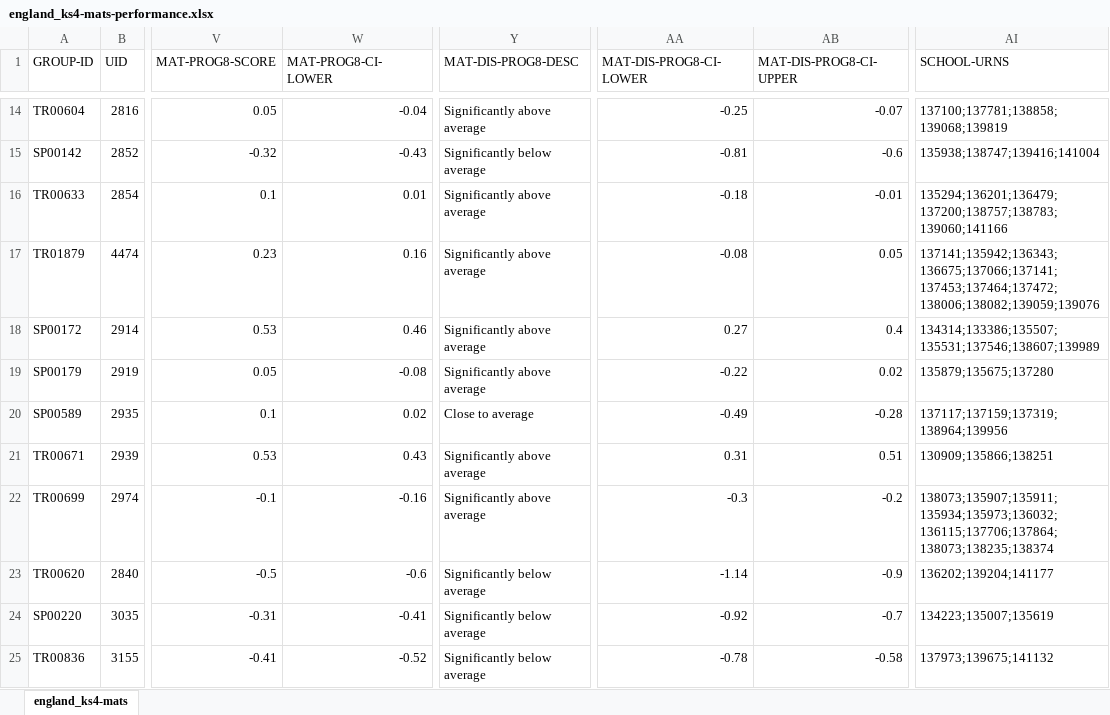
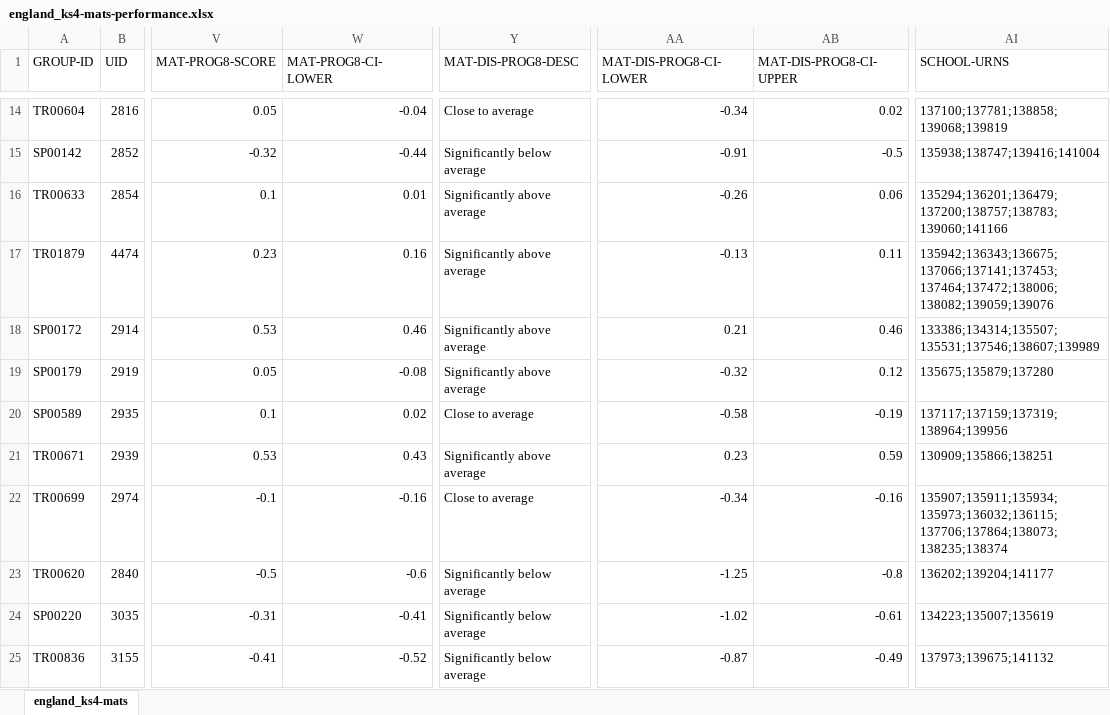
Before and after one commit to aircury/public-uk-education-data, an Excel workbook: performance-tables/2017/england_ks4-mats-performance.xlsx, sheet england_ks4-mats, drawn as a sheet; only a part is shown, gaps mark what is left out; values as stored, in another font and other column widths than the file's, no borders; the diff covers the shown part only; the diff names each change by its address in the sheet, - before the commit and + after, or states it on an @@ line.

```diff
--- a/performance-tables/2017/england_ks4-mats-performance.xlsx (sheet england_ks4-mats)
+++ b/performance-tables/2017/england_ks4-mats-performance.xlsx (sheet england_ks4-mats)
-Y14 (MAT-DIS-PROG8-DESC): Significantly above average
+Y14 (MAT-DIS-PROG8-DESC): Close to average
-AA14 (MAT-DIS-PROG8-CI-LOWER): -0.25
+AA14 (MAT-DIS-PROG8-CI-LOWER): -0.34
-AB14 (MAT-DIS-PROG8-CI-UPPER): -0.07
+AB14 (MAT-DIS-PROG8-CI-UPPER): 0.02
-W15 (MAT-PROG8-CI-LOWER): -0.43
+W15 (MAT-PROG8-CI-LOWER): -0.44
-AA15 (MAT-DIS-PROG8-CI-LOWER): -0.81
+AA15 (MAT-DIS-PROG8-CI-LOWER): -0.91
-AB15 (MAT-DIS-PROG8-CI-UPPER): -0.6
+AB15 (MAT-DIS-PROG8-CI-UPPER): -0.5
-AA16 (MAT-DIS-PROG8-CI-LOWER): -0.18
+AA16 (MAT-DIS-PROG8-CI-LOWER): -0.26
-AB16 (MAT-DIS-PROG8-CI-UPPER): -0.01
+AB16 (MAT-DIS-PROG8-CI-UPPER): 0.06
-AA17 (MAT-DIS-PROG8-CI-LOWER): -0.08
+AA17 (MAT-DIS-PROG8-CI-LOWER): -0.13
-AB17 (MAT-DIS-PROG8-CI-UPPER): 0.05
+AB17 (MAT-DIS-PROG8-CI-UPPER): 0.11
-AI17 (SCHOOL-URNS): 137141;135942;136343;136675;137066;137141;137453;137464;137472;138006;138082;139059;139076
+AI17 (SCHOOL-URNS): 135942;136343;136675;137066;137141;137453;137464;137472;138006;138082;139059;139076
-AA18 (MAT-DIS-PROG8-CI-LOWER): 0.27
+AA18 (MAT-DIS-PROG8-CI-LOWER): 0.21
-AB18 (MAT-DIS-PROG8-CI-UPPER): 0.4
+AB18 (MAT-DIS-PROG8-CI-UPPER): 0.46
-AI18 (SCHOOL-URNS): 134314;133386;135507;135531;137546;138607;139989
+AI18 (SCHOOL-URNS): 133386;134314;135507;135531;137546;138607;139989
-AA19 (MAT-DIS-PROG8-CI-LOWER): -0.22
+AA19 (MAT-DIS-PROG8-CI-LOWER): -0.32
-AB19 (MAT-DIS-PROG8-CI-UPPER): 0.02
+AB19 (MAT-DIS-PROG8-CI-UPPER): 0.12
-AI19 (SCHOOL-URNS): 135879;135675;137280
+AI19 (SCHOOL-URNS): 135675;135879;137280
-AA20 (MAT-DIS-PROG8-CI-LOWER): -0.49
+AA20 (MAT-DIS-PROG8-CI-LOWER): -0.58
-AB20 (MAT-DIS-PROG8-CI-UPPER): -0.28
+AB20 (MAT-DIS-PROG8-CI-UPPER): -0.19
-AA21 (MAT-DIS-PROG8-CI-LOWER): 0.31
+AA21 (MAT-DIS-PROG8-CI-LOWER): 0.23
-AB21 (MAT-DIS-PROG8-CI-UPPER): 0.51
+AB21 (MAT-DIS-PROG8-CI-UPPER): 0.59
-Y22 (MAT-DIS-PROG8-DESC): Significantly above average
+Y22 (MAT-DIS-PROG8-DESC): Close to average
-AA22 (MAT-DIS-PROG8-CI-LOWER): -0.3
+AA22 (MAT-DIS-PROG8-CI-LOWER): -0.34
-AB22 (MAT-DIS-PROG8-CI-UPPER): -0.2
+AB22 (MAT-DIS-PROG8-CI-UPPER): -0.16
-AI22 (SCHOOL-URNS): 138073;135907;135911;135934;135973;136032;136115;137706;137864;138073;138235;138374
+AI22 (SCHOOL-URNS): 135907;135911;135934;135973;136032;136115;137706;137864;138073;138235;138374
-AA23 (MAT-DIS-PROG8-CI-LOWER): -1.14
+AA23 (MAT-DIS-PROG8-CI-LOWER): -1.25
-AB23 (MAT-DIS-PROG8-CI-UPPER): -0.9
+AB23 (MAT-DIS-PROG8-CI-UPPER): -0.8
-AA24 (MAT-DIS-PROG8-CI-LOWER): -0.92
+AA24 (MAT-DIS-PROG8-CI-LOWER): -1.02
-AB24 (MAT-DIS-PROG8-CI-UPPER): -0.7
+AB24 (MAT-DIS-PROG8-CI-UPPER): -0.61
-AA25 (MAT-DIS-PROG8-CI-LOWER): -0.78
+AA25 (MAT-DIS-PROG8-CI-LOWER): -0.87
-AB25 (MAT-DIS-PROG8-CI-UPPER): -0.58
+AB25 (MAT-DIS-PROG8-CI-UPPER): -0.49
```
Also changed, not shown: 122 edited cells elsewhere in this sheet, performance-tables/2017/england_ks2-mats-performance.xlsx, 24 other files.
